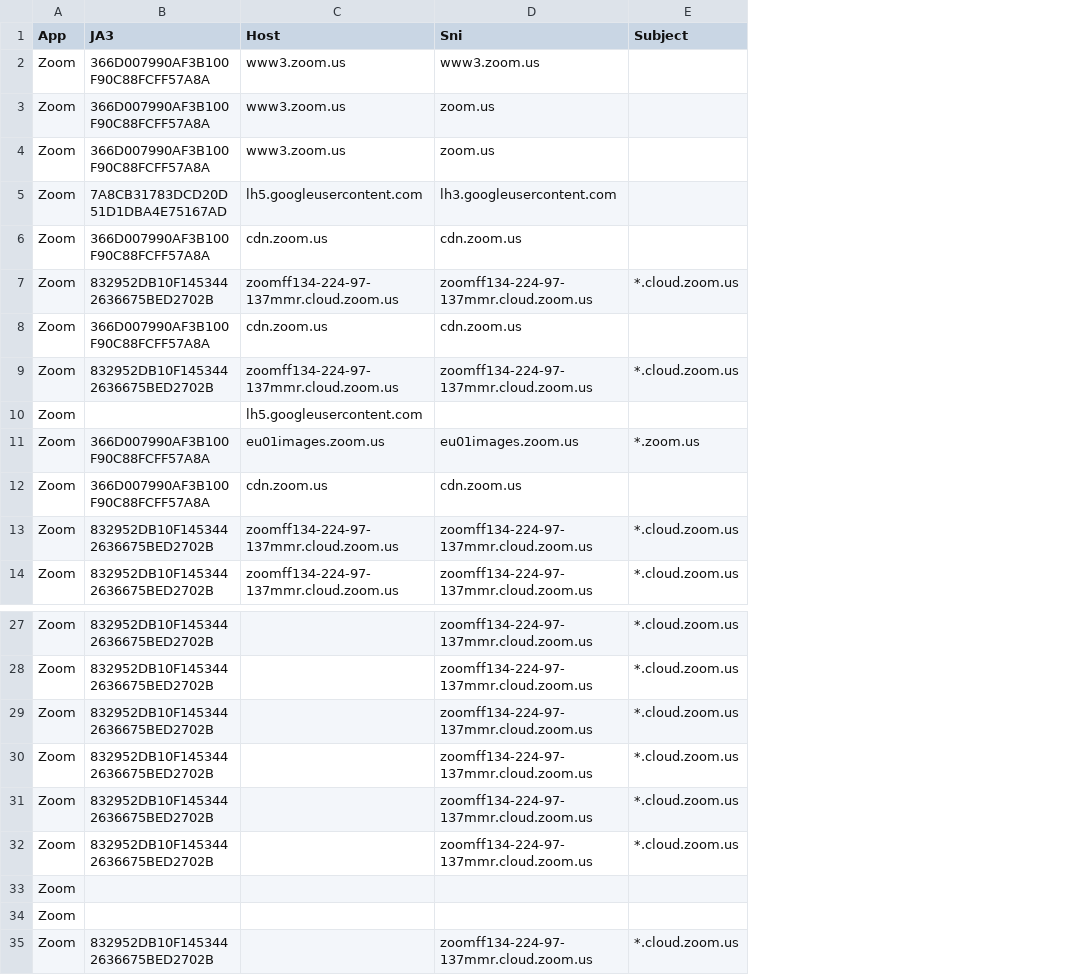
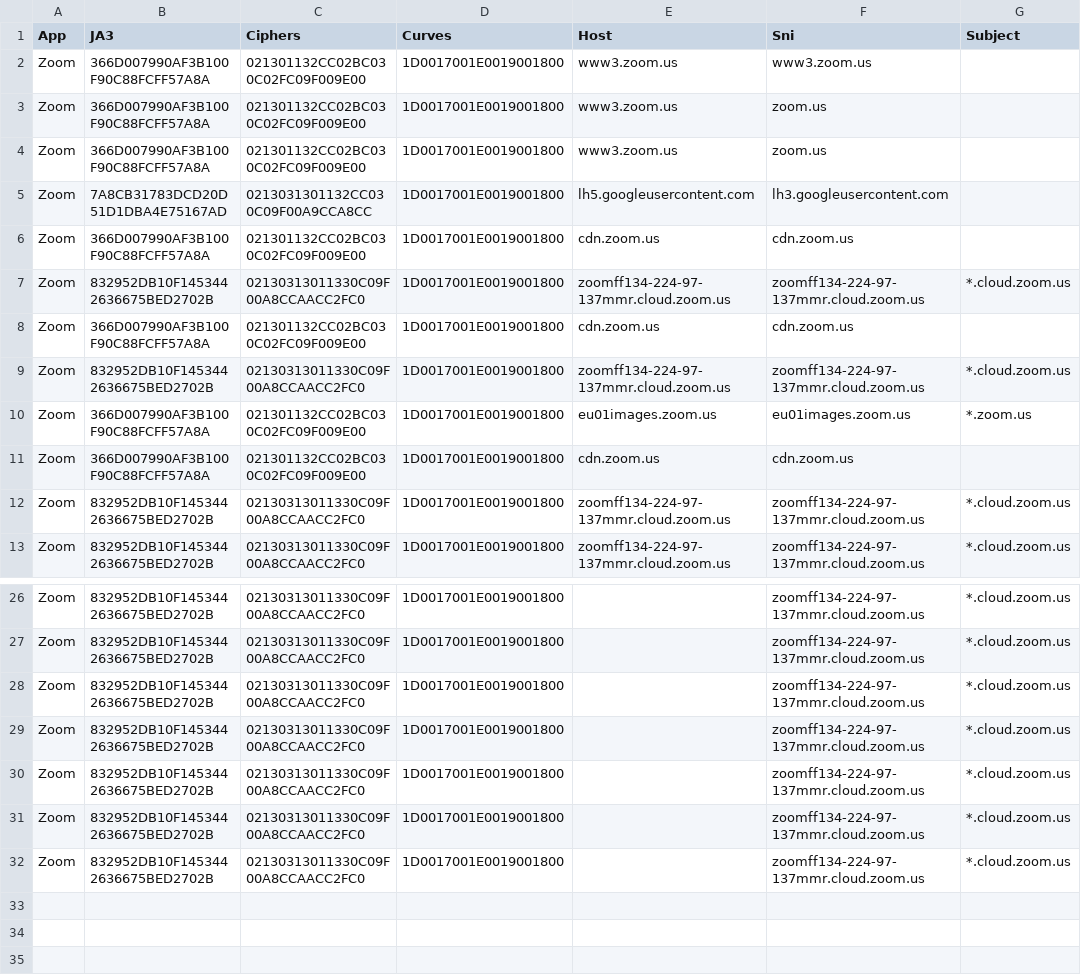
Before and after one commit to rysavy-ondrej/ethanol, a CSV file: Notebooks/app-zoom.csv, drawn as a sheet; only a part is shown, gaps mark what is left out; removed rows and columns are numbered as before the commit, all else as after; the diff names each change by its address in the sheet, - before the commit and + after, or states it on an @@ line.

```diff
--- a/Notebooks/app-zoom.csv
+++ b/Notebooks/app-zoom.csv
+column C (Ciphers), rows 2-13: 021301132CC02BC030C02FC09F009E00 | 021301132CC02BC030C02FC09F009E00 | 021301132CC02BC030C02FC09F009E00 | 0213031301132CC030C09F00A9CCA8CC | 021301132CC02BC030C02FC09F009E00 | 02130313011330C09F00A8CCAACC2FC0 | 021301132CC02BC030C02FC09F009E00 | 02130313011330C09F00A8CCAACC2FC0 | 021301132CC02BC030C02FC09F009E00 | 021301132CC02BC030C02FC09F009E00 | 02130313011330C09F00A8CCAACC2FC0 | 02130313011330C09F00A8CCAACC2FC0; rows 26-32: all 02130313011330C09F00A8CCAACC2FC0
+column D (Curves), rows 2-13: all 1D0017001E0019001800; rows 26-32: all 1D0017001E0019001800
-row 10: Zoom |  | lh5.googleusercontent.com
-row 33: Zoom
-row 34: Zoom
```
Also changed, not shown: Notebooks/app-spotify.csv, Notebooks/app-tagged.csv, 11 other files.
